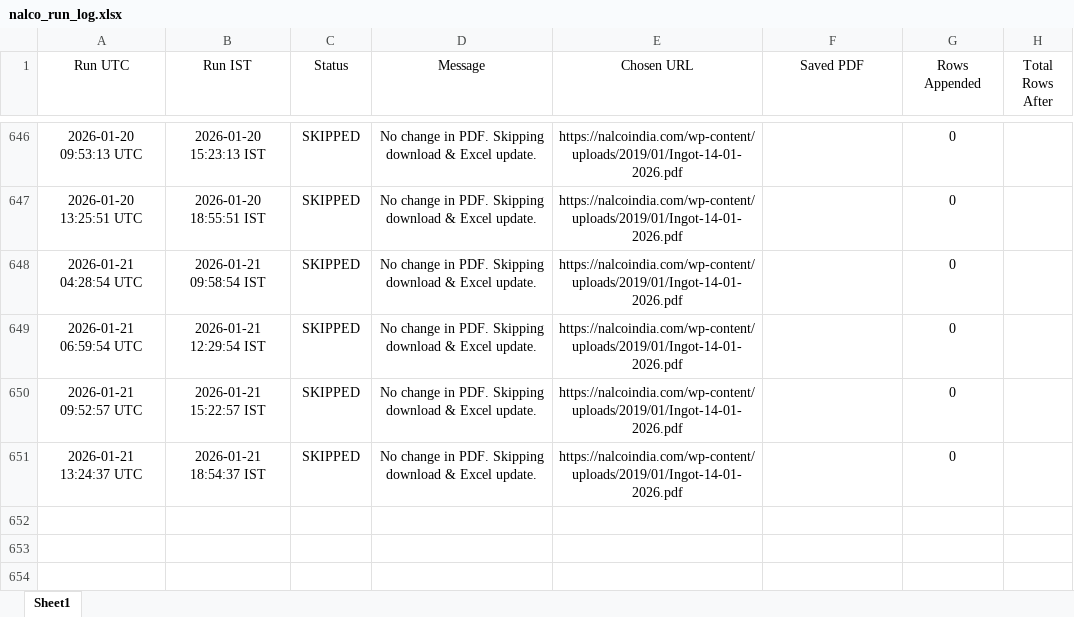
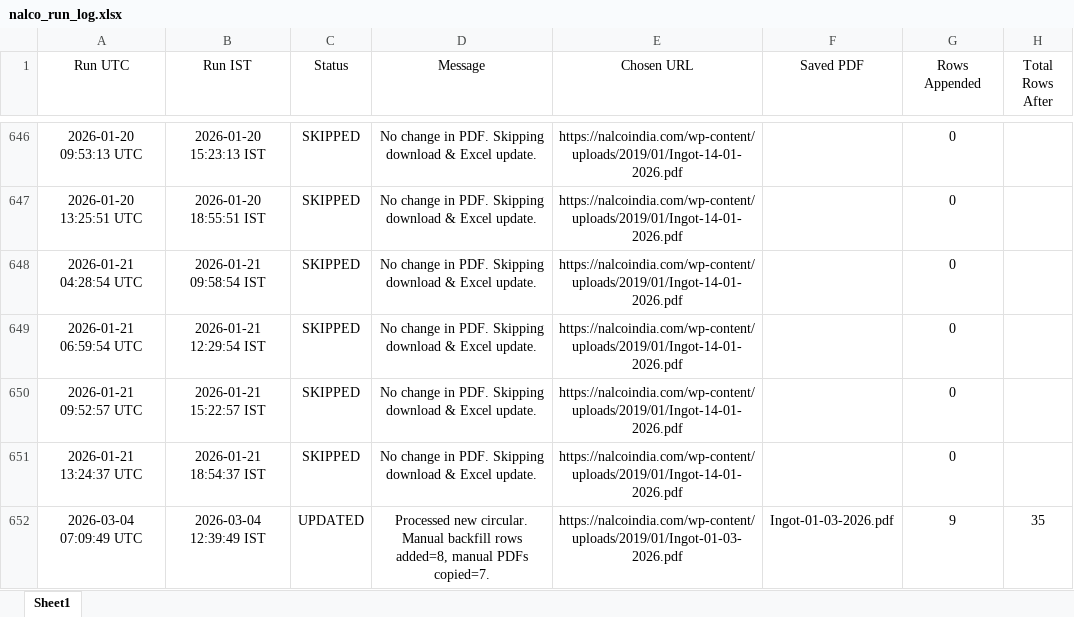
Before and after one commit to ajeeshaju1990/nalco_circular_downloader_normal_avg, an Excel workbook: data/nalco_run_log.xlsx, sheet Sheet1, drawn as a sheet; only a part is shown, gaps mark what is left out; values as stored, in another font and other column widths than the file's, no borders; the diff names each change by its address in the sheet, - before the commit and + after, or states it on an @@ line.

```diff
--- a/data/nalco_run_log.xlsx (sheet Sheet1)
+++ b/data/nalco_run_log.xlsx (sheet Sheet1)
+row 652: 2026-03-04 07:09:49 UTC | 2026-03-04 12:39:49 IST | UPDATED | Processed new circular. Manual backfill rows added=8, manual PDFs copied=7. | https://nalcoindia.com/wp-content/uploads/2019/01/Ingot-01-03-2026.pdf | Ingot-01-03-2026.pdf | 9 | 35
```
Also changed, not shown: data/nalco_prices.xlsx, 9 other files.
